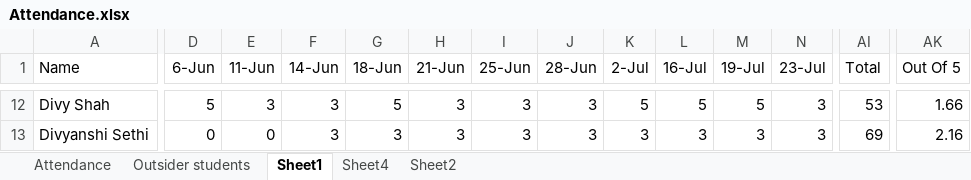
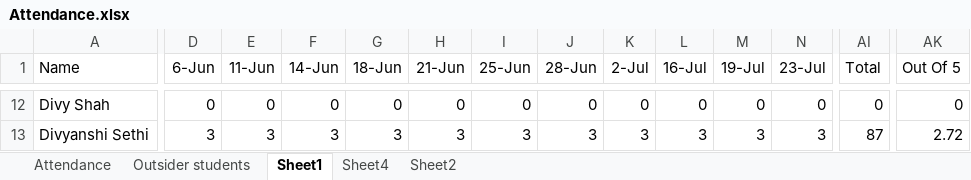
Before and after one commit to alakhpandya/all_batches, an Excel workbook: 24_DS_Gen_Ahm_1/Attendance.xlsx, sheet Sheet1, drawn as a sheet; only a part is shown, gaps mark what is left out; values as stored, in another font and other column widths than the file's, no borders; the diff covers the shown part only; the diff names each change by its address in the sheet, - before the commit and + after, or states it on an @@ line.

```diff
--- a/24_DS_Gen_Ahm_1/Attendance.xlsx (sheet Sheet1)
+++ b/24_DS_Gen_Ahm_1/Attendance.xlsx (sheet Sheet1)
-D12 (6-Jun): 5
+D12 (6-Jun): 0
-E12 (11-Jun): 3
+E12 (11-Jun): 0
-F12 (14-Jun): 3
+F12 (14-Jun): 0
-G12 (18-Jun): 5
+G12 (18-Jun): 0
-H12 (21-Jun): 3
+H12 (21-Jun): 0
-I12 (25-Jun): 3
+I12 (25-Jun): 0
-J12 (28-Jun): 3
+J12 (28-Jun): 0
-K12 (2-Jul): 5
+K12 (2-Jul): 0
-L12 (16-Jul): 5
+L12 (16-Jul): 0
-M12 (19-Jul): 5
+M12 (19-Jul): 0
-N12 (23-Jul): 3
+N12 (23-Jul): 0
-AI12 (Total): 53
+AI12 (Total): 0
-AK12 (Out Of 5): 1.66
+AK12 (Out Of 5): 0
-D13 (6-Jun): 0
+D13 (6-Jun): 3
-E13 (11-Jun): 0
+E13 (11-Jun): 3
-AI13 (Total): 69
+AI13 (Total): 87
-AK13 (Out Of 5): 2.16
+AK13 (Out Of 5): 2.72
```
Also changed, not shown: 6 added rows, 6 removed rows, 309 edited cells and cell formats elsewhere in this sheet, sheet Attendance, formulas that keep their value, 2024AIDataScienceGNRClub/Attendance.xlsx, 2024AIDataScienceGNRGeneral/Attendance2.xlsx, 15 other files.
